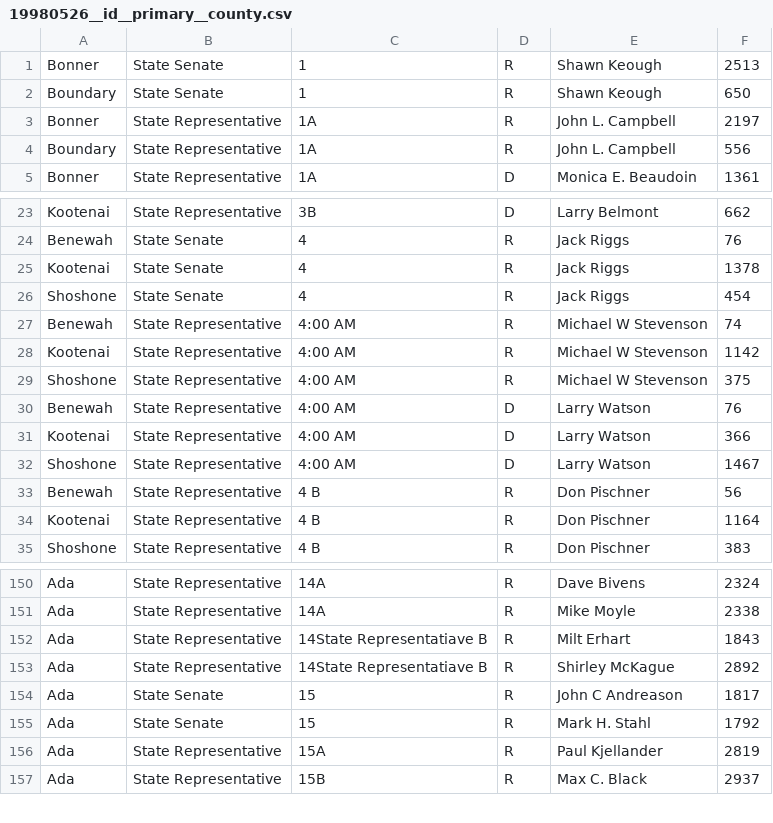
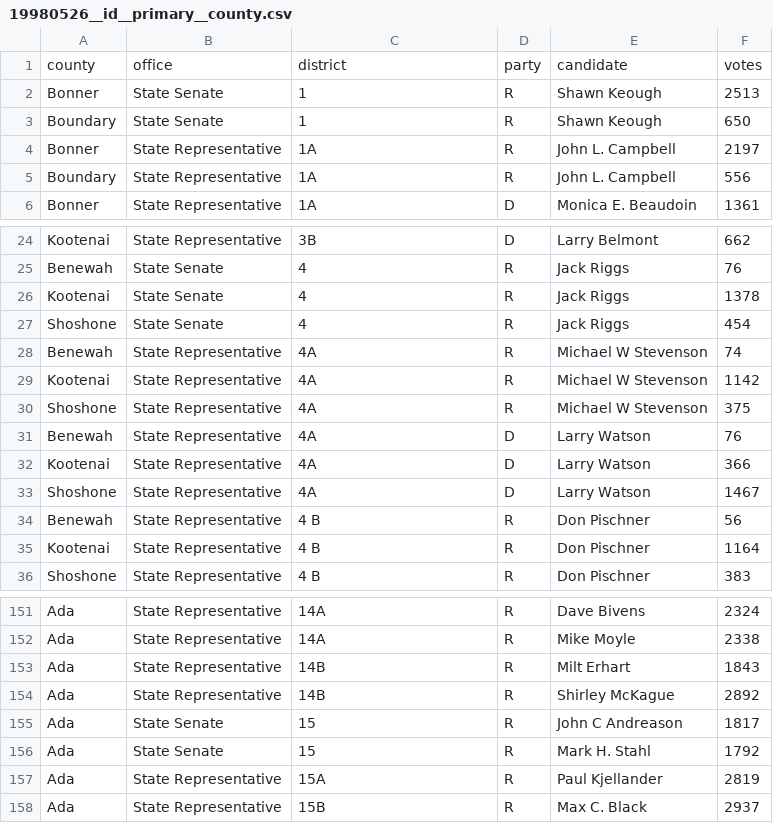
Before and after one commit to openelections/openelections-data-id, a CSV file: 1998/19980526__id__primary__county.csv, drawn as a sheet; only a part is shown, gaps mark what is left out.

Commit message:
fixed headers and other issues with 1998 primary county file; closes #11

```diff
--- a/1998/19980526__id__primary__county.csv
+++ b/1998/19980526__id__primary__county.csv
@@ -1 +1,2 @@
+county,office,district,party,candidate,votes
 Bonner,State Senate,1,R,Shawn Keough,2513
@@ -26,8 +27,8 @@ Kootenai,State Senate,4,R,Jack Riggs,1378
 Shoshone,State Senate,4,R,Jack Riggs,454
-Benewah,State Representative,4:00 AM,R,Michael W Stevenson,74
-Kootenai,State Representative,4:00 AM,R,Michael W Stevenson,1142
-Shoshone,State Representative,4:00 AM,R,Michael W Stevenson,375
-Benewah,State Representative,4:00 AM,D,Larry Watson,76
-Kootenai,State Representative,4:00 AM,D,Larry Watson,366
-Shoshone,State Representative,4:00 AM,D,Larry Watson,1467
+Benewah,State Representative,4A,R,Michael W Stevenson,74
+Kootenai,State Representative,4A,R,Michael W Stevenson,1142
+Shoshone,State Representative,4A,R,Michael W Stevenson,375
+Benewah,State Representative,4A,D,Larry Watson,76
+Kootenai,State Representative,4A,D,Larry Watson,366
+Shoshone,State Representative,4A,D,Larry Watson,1467
 Benewah,State Representative,4 B,R,Don Pischner,56
@@ -151,4 +152,4 @@ Ada,State Representative,14A,R,Dave Bivens,2324
 Ada,State Representative,14A,R,Mike Moyle,2338
-Ada,State Representative,14State Representatiave B,R,Milt Erhart,1843
-Ada,State Representative,14State Representatiave B,R,Shirley McKague,2892
+Ada,State Representative,14B,R,Milt Erhart,1843
+Ada,State Representative,14B,R,Shirley McKague,2892
 Ada,State Senate,15,R,John C Andreason,1817
```
